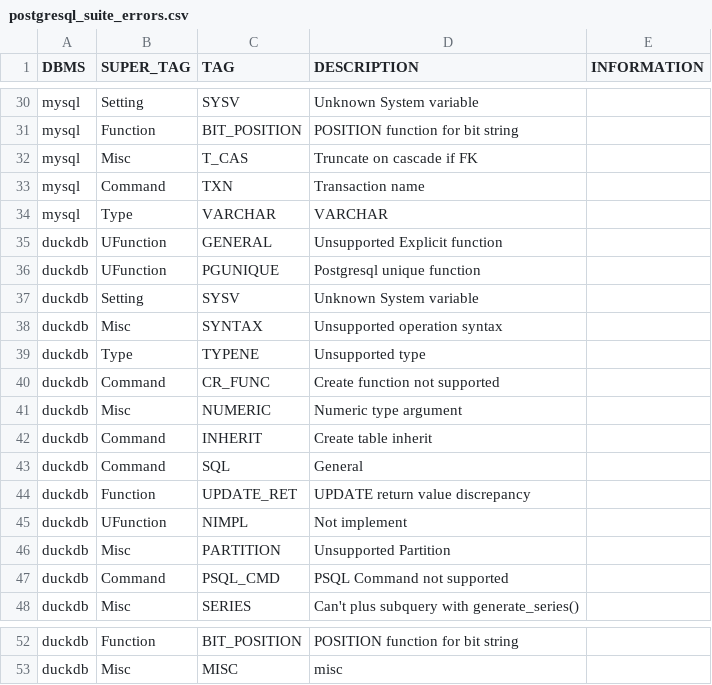
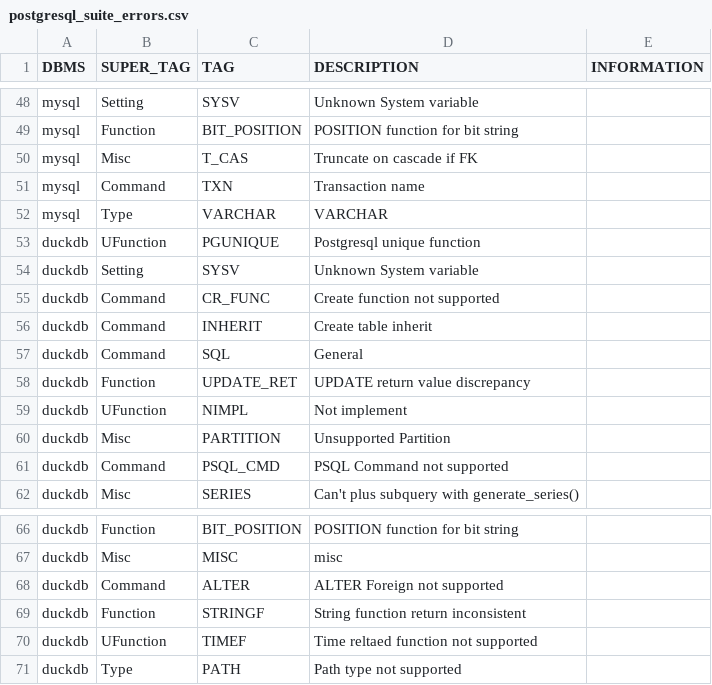
Before and after one commit to suyZhong/SQuaLity, a CSV file: data/postgresql_suite_errors.csv, drawn as a sheet; only a part is shown, gaps mark what is left out; removed rows and columns are numbered as before the commit, all else as after; the diff covers the shown part only; the diff names each change by its address in the sheet, - before the commit and + after, or states it on an @@ line.

```diff
--- a/data/postgresql_suite_errors.csv
+++ b/data/postgresql_suite_errors.csv
-row 35: duckdb | UFunction | GENERAL | Unsupported Explicit function
-row 38: duckdb | Misc | SYNTAX | Unsupported operation syntax
-row 39: duckdb | Type | TYPENE | Unsupported type
-row 41: duckdb | Misc | NUMERIC | Numeric type argument
+row 68: duckdb | Command | ALTER | ALTER Foreign not supported
+row 69: duckdb | Function | STRINGF | String function return inconsistent
+row 70: duckdb | UFunction | TIMEF | Time reltaed function not supported
+row 71: duckdb | Type | PATH | Path type not supported
```
Also changed, not shown: 20 added rows, 2 removed rows and 3 edited cells elsewhere in this file, 2 other files.
